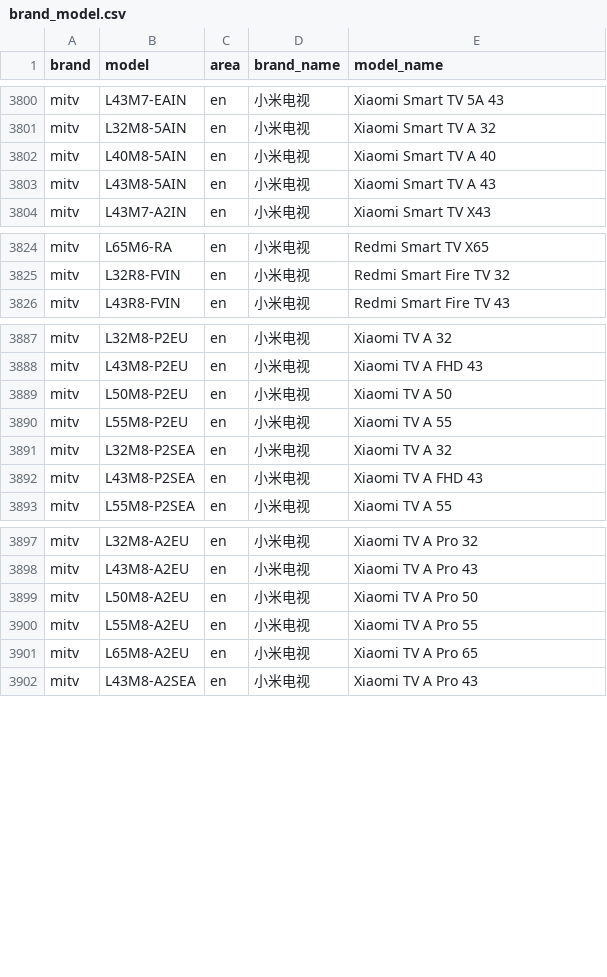
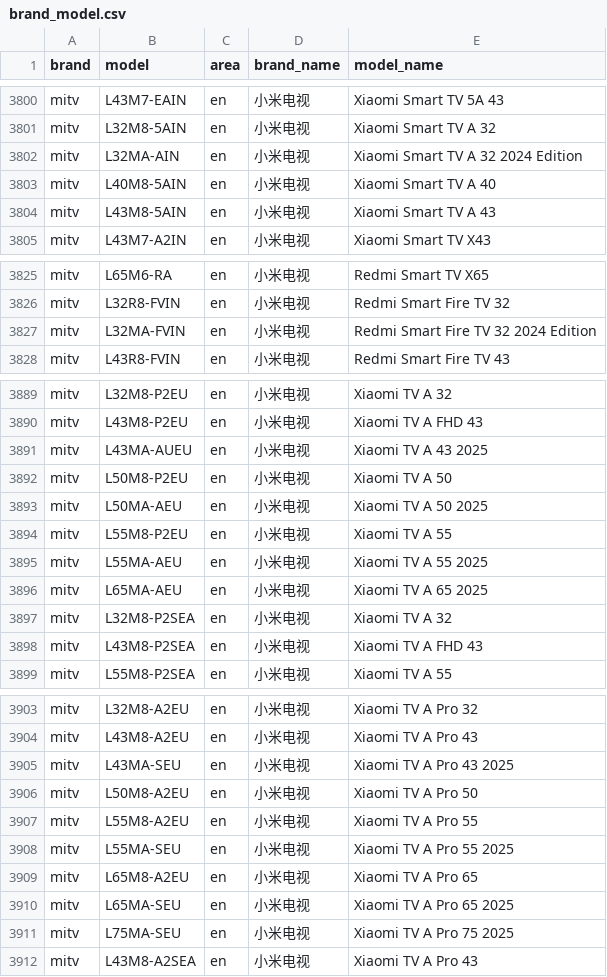
Before and after one commit to jantacy/mobilemodels, a CSV file: brand_model.csv, drawn as a sheet; only a part is shown, gaps mark what is left out; the diff names each change by its address in the sheet, - before the commit and + after, or states it on an @@ line.

Commit message:
Sync with MobileModels b74cc32f481912fa3c7082175137a93912ef9189

```diff
--- a/brand_model.csv
+++ b/brand_model.csv
+row 3802: mitv | L32MA-AIN | en | 小米电视 | Xiaomi Smart TV A 32 2024 Edition
+row 3827: mitv | L32MA-FVIN | en | 小米电视 | Redmi Smart Fire TV 32 2024 Edition
+row 3891: mitv | L43MA-AUEU | en | 小米电视 | Xiaomi TV A 43 2025
+row 3893: mitv | L50MA-AEU | en | 小米电视 | Xiaomi TV A 50 2025
+row 3895: mitv | L55MA-AEU | en | 小米电视 | Xiaomi TV A 55 2025
+row 3896: mitv | L65MA-AEU | en | 小米电视 | Xiaomi TV A 65 2025
+row 3905: mitv | L43MA-SEU | en | 小米电视 | Xiaomi TV A Pro 43 2025
+row 3908: mitv | L55MA-SEU | en | 小米电视 | Xiaomi TV A Pro 55 2025
+row 3910: mitv | L65MA-SEU | en | 小米电视 | Xiaomi TV A Pro 65 2025
+row 3911: mitv | L75MA-SEU | en | 小米电视 | Xiaomi TV A Pro 75 2025
```
Also changed, not shown: 1 other file.
